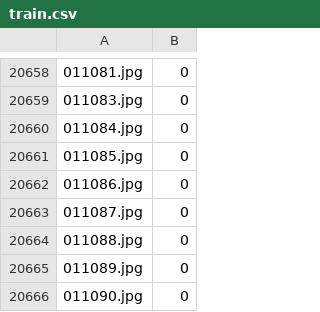
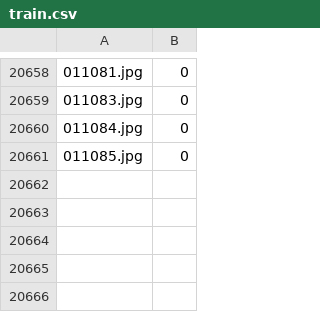
Before and after one commit to arf-themascoteers/glasses, a CSV file: data/train.csv, drawn as a sheet; only a part is shown, gaps mark what is left out; the diff names each change by its address in the sheet, - before the commit and + after, or states it on an @@ line.

```diff
--- a/data/train.csv
+++ b/data/train.csv
-row 20662: 011086.jpg | 0
-row 20663: 011087.jpg | 0
-row 20664: 011088.jpg | 0
-row 20665: 011089.jpg | 0
-row 20666: 011090.jpg | 0
```
Also changed, not shown: 7 other files.
